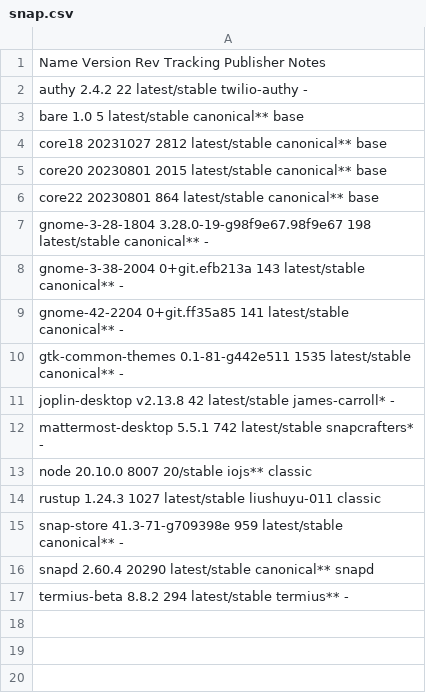
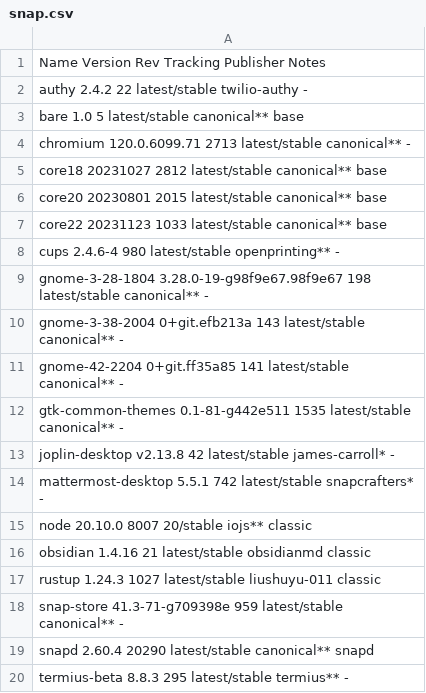
Before and after one commit to tribbloid/ubuntu-quick-setup, a CSV file: packages/__snapshot/snap.csv, drawn as a sheet.

Commit message:
several packages are moved from Flatpak to Snap

```diff
--- a/packages/__snapshot/snap.csv
+++ b/packages/__snapshot/snap.csv
@@ -3,5 +3,7 @@ authy               2.4.2                       22     latest/stable  twilio-aut
 bare                1.0                         5      latest/stable  canonical**     base
+chromium            120.0.6099.71               2713   latest/stable  canonical**     -
 core18              20231027                    2812   latest/stable  canonical**     base
 core20              20230801                    2015   latest/stable  canonical**     base
-core22              20230801                    864    latest/stable  canonical**     base
+core22              20231123                    1033   latest/stable  canonical**     base
+cups                2.4.6-4                     980    latest/stable  openprinting**  -
 gnome-3-28-1804     3.28.0-19-g98f9e67.98f9e67  198    latest/stable  canonical**     -
@@ -13,2 +15,3 @@ mattermost-desktop  5.5.1                       742    latest/stable  snapcrafte
 node                20.10.0                     8007   20/stable      iojs**          classic
+obsidian            1.4.16                      21     latest/stable  obsidianmd      classic
 rustup              1.24.3                      1027   latest/stable  liushuyu-011    classic
@@ -16,2 +19,2 @@ snap-store          41.3-71-g709398e            959    latest/stable  canonical*
 snapd               2.60.4                      20290  latest/stable  canonical**     snapd
-termius-beta        8.8.2                       294    latest/stable  termius**       -
+termius-beta        8.8.3                       295    latest/stable  termius**       -
```
Also changed, not shown: packages/__snapshot/apt.csv, packages/__snapshot/flatpak.csv, 1 other file.
